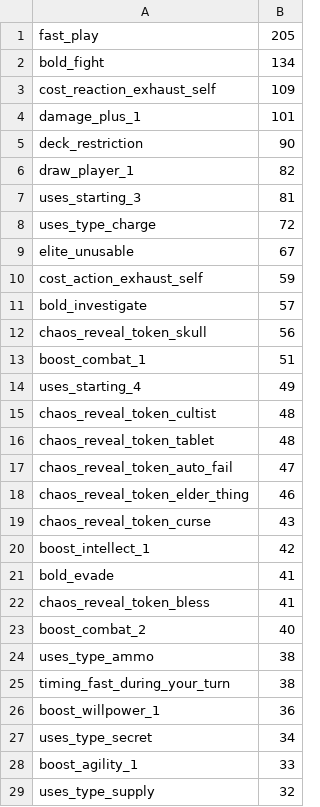
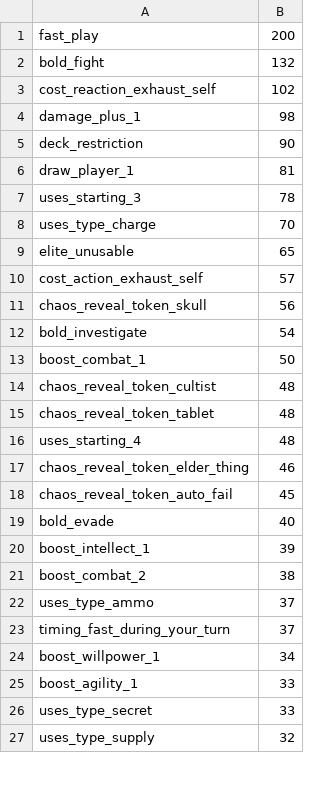
Before and after one commit to 5argon/arkham-tags, a CSV file: json/statistics/usage-ranking.csv, drawn as a sheet; only a part is shown; the diff covers the shown part only.

```diff
--- a/json/statistics/usage-ranking.csv
+++ b/json/statistics/usage-ranking.csv
@@ -1,29 +1,27 @@
-fast_play, 205
-bold_fight, 134
-cost_reaction_exhaust_self, 109
-damage_plus_1, 101
+fast_play, 200
+bold_fight, 132
+cost_reaction_exhaust_self, 102
+damage_plus_1, 98
 deck_restriction, 90
-draw_player_1, 82
-uses_starting_3, 81
-uses_type_charge, 72
-elite_unusable, 67
-cost_action_exhaust_self, 59
-bold_investigate, 57
+draw_player_1, 81
+uses_starting_3, 78
+uses_type_charge, 70
+elite_unusable, 65
+cost_action_exhaust_self, 57
 chaos_reveal_token_skull, 56
-boost_combat_1, 51
-uses_starting_4, 49
+bold_investigate, 54
+boost_combat_1, 50
 chaos_reveal_token_cultist, 48
 chaos_reveal_token_tablet, 48
-chaos_reveal_token_auto_fail, 47
+uses_starting_4, 48
 chaos_reveal_token_elder_thing, 46
-chaos_reveal_token_curse, 43
-boost_intellect_1, 42
-bold_evade, 41
-chaos_reveal_token_bless, 41
-boost_combat_2, 40
-uses_type_ammo, 38
-timing_fast_during_your_turn, 38
-boost_willpower_1, 36
-uses_type_secret, 34
+chaos_reveal_token_auto_fail, 45
+bold_evade, 40
+boost_intellect_1, 39
+boost_combat_2, 38
+uses_type_ammo, 37
+timing_fast_during_your_turn, 37
+boost_willpower_1, 34
 boost_agility_1, 33
+uses_type_secret, 33
 uses_type_supply, 32
```
Also changed, not shown: 14 added rows, 12 removed rows, 39 moved rows and 6 edited cells elsewhere in this file, 26 other files.
